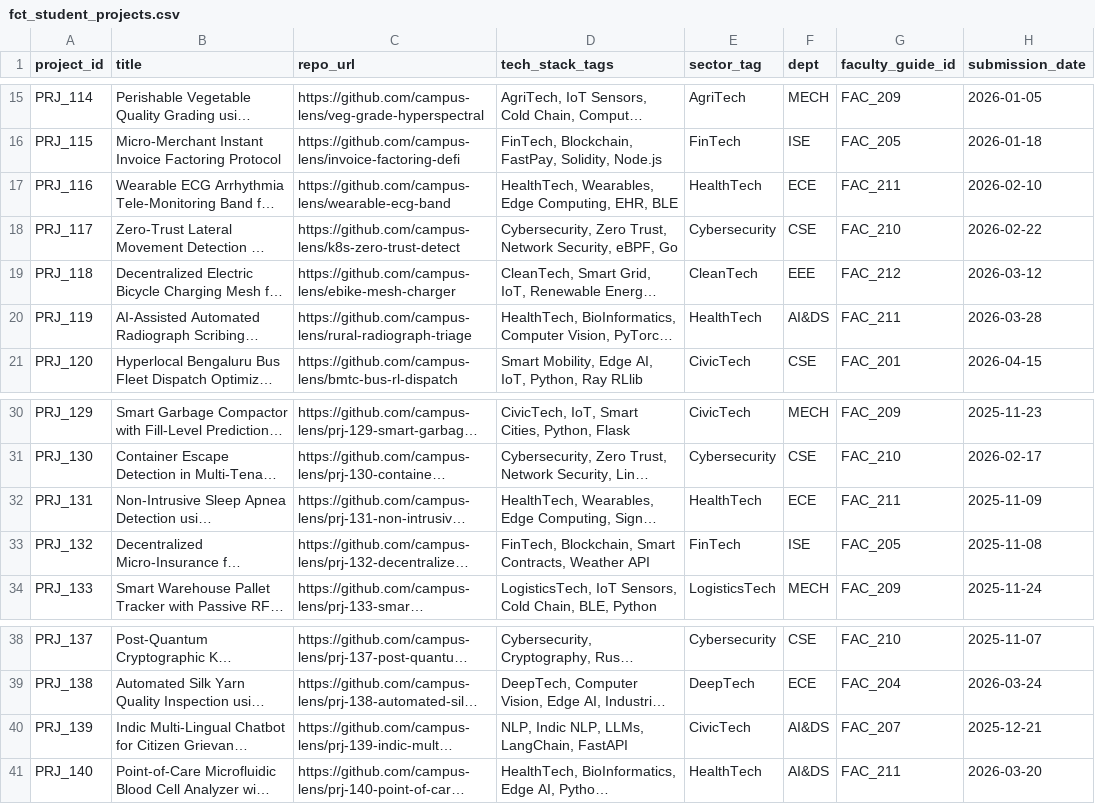
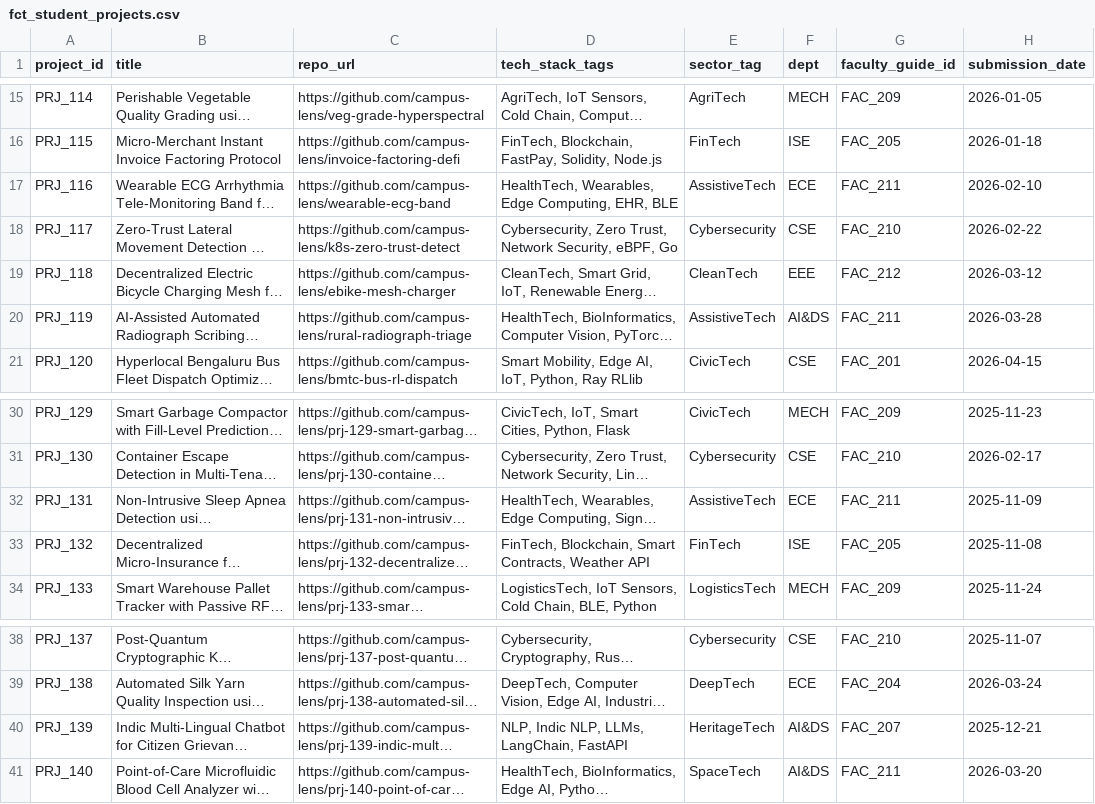
Before and after one commit to hafsa303/UniLens, a CSV file: data/fct_student_projects.csv, drawn as a sheet; only a part is shown, gaps mark what is left out; long unchanged cells end in …; the diff names each change by its address in the sheet, - before the commit and + after, or states it on an @@ line.

Commit message:
data: introduce 5 niche sector tags (AssistiveTech, HeritageTech, SpaceTech) adjusting VC alignment to 87.5%

```diff
--- a/data/fct_student_projects.csv
+++ b/data/fct_student_projects.csv
-E17 (sector_tag): HealthTech
+E17 (sector_tag): AssistiveTech
-E20 (sector_tag): HealthTech
+E20 (sector_tag): AssistiveTech
-E32 (sector_tag): HealthTech
+E32 (sector_tag): AssistiveTech
-E40 (sector_tag): CivicTech
+E40 (sector_tag): HeritageTech
-E41 (sector_tag): HealthTech
+E41 (sector_tag): SpaceTech
```
Also changed, not shown: 1 other file.
